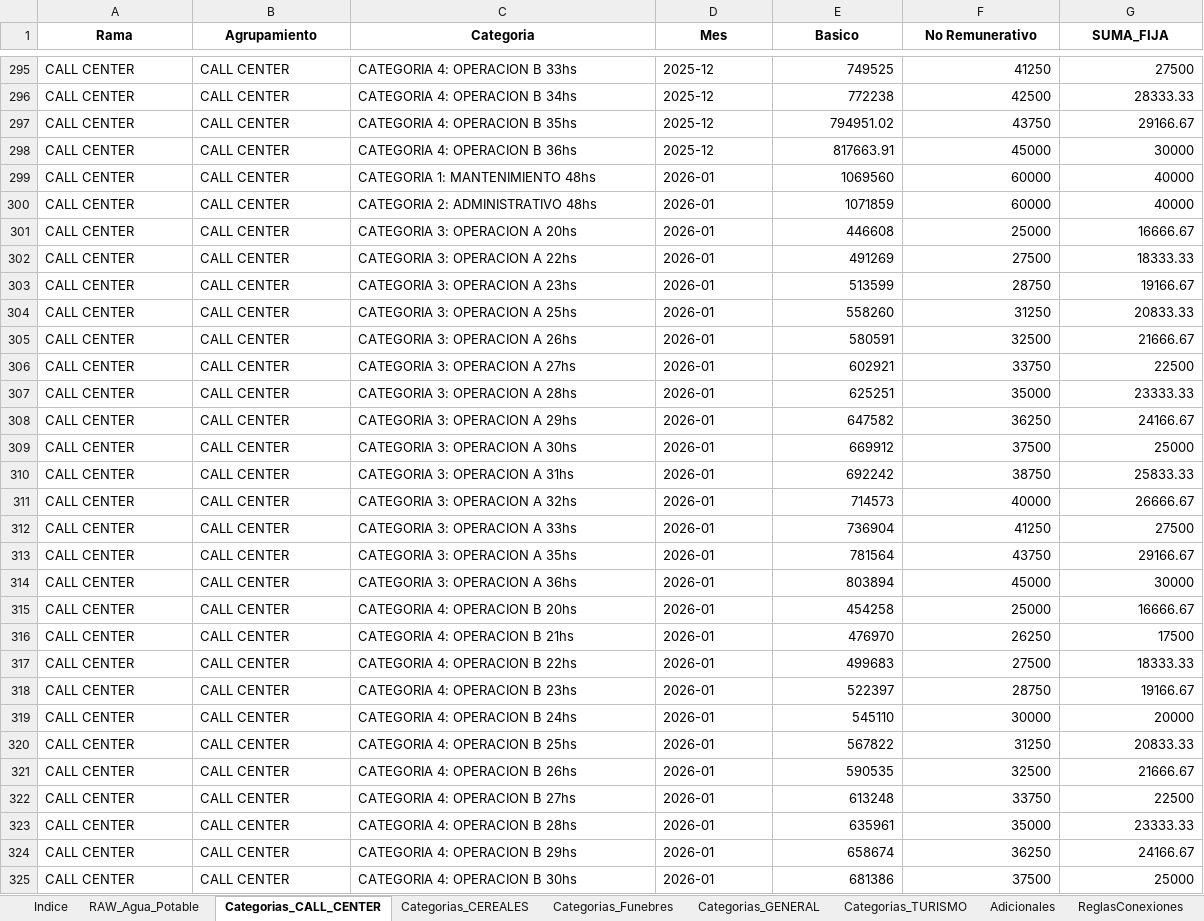
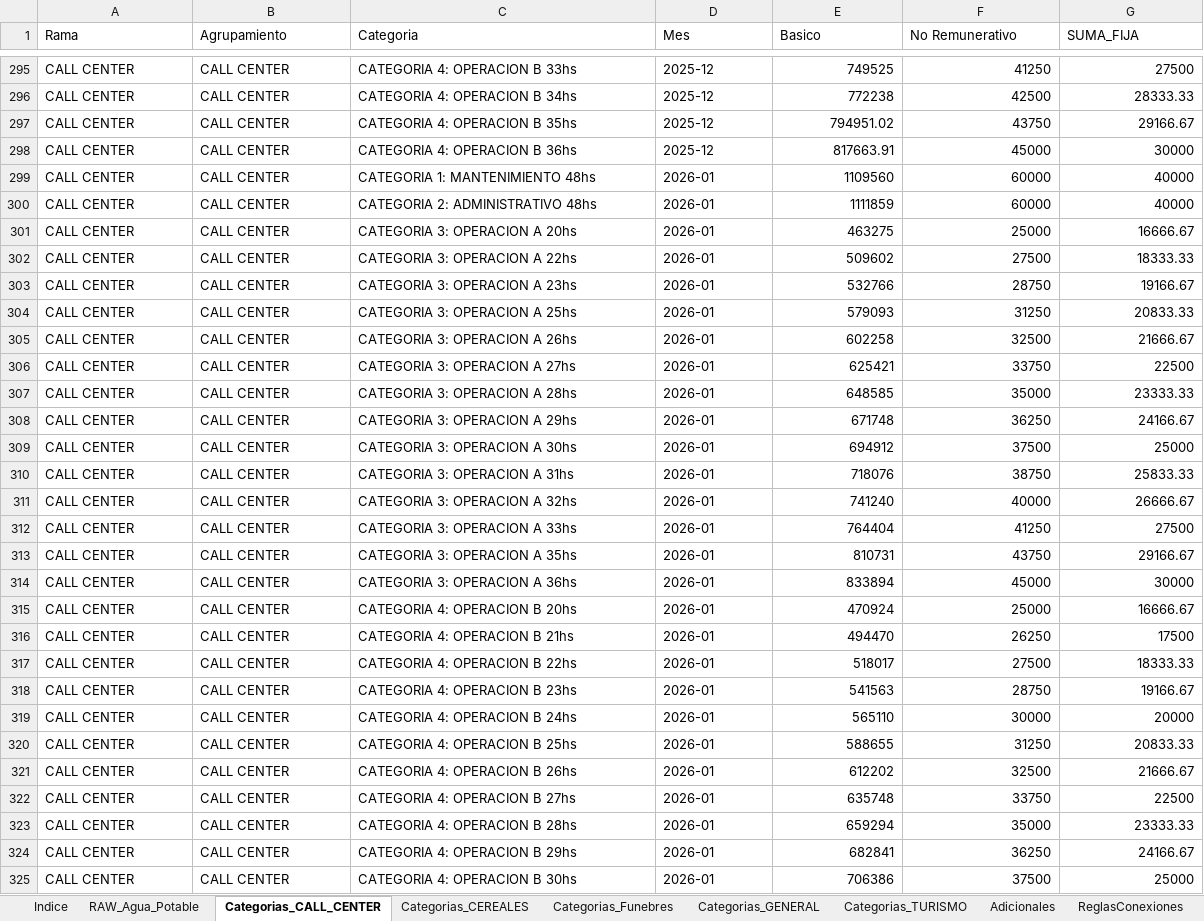
Before and after one commit to cesarwroa/motor-sueldos-faecys, an Excel workbook: data/maestro_actualizado.xlsx, sheet Categorias_CALL_CENTER, drawn as a sheet; only a part is shown, gaps mark what is left out; values as stored, in another font and other column widths than the file's, no borders; the diff covers the shown part only; the diff names each change by its address in the sheet, - before the commit and + after, or states it on an @@ line.

```diff
--- a/data/maestro_actualizado.xlsx (sheet Categorias_CALL_CENTER)
+++ b/data/maestro_actualizado.xlsx (sheet Categorias_CALL_CENTER)
@@ A1:G1 bold: on → off, alignment: center → left @@
-E299 (Basico): 1069560
+E299 (Basico): 1109560
-E300 (Basico): 1071859
+E300 (Basico): 1111859
-E301 (Basico): 446608
+E301 (Basico): 463275
-E302 (Basico): 491269
+E302 (Basico): 509602
-E303 (Basico): 513599
+E303 (Basico): 532766
-E304 (Basico): 558260
+E304 (Basico): 579093
-E305 (Basico): 580591
+E305 (Basico): 602258
-E306 (Basico): 602921
+E306 (Basico): 625421
-E307 (Basico): 625251
+E307 (Basico): 648585
-E308 (Basico): 647582
+E308 (Basico): 671748
-E309 (Basico): 669912
+E309 (Basico): 694912
-E310 (Basico): 692242
+E310 (Basico): 718076
-E311 (Basico): 714573
+E311 (Basico): 741240
-E312 (Basico): 736904
+E312 (Basico): 764404
-E313 (Basico): 781564
+E313 (Basico): 810731
-E314 (Basico): 803894
+E314 (Basico): 833894
-E315 (Basico): 454258
+E315 (Basico): 470924
-E316 (Basico): 476970
+E316 (Basico): 494470
-E317 (Basico): 499683
+E317 (Basico): 518017
-E318 (Basico): 522397
+E318 (Basico): 541563
-E319 (Basico): 545110
+E319 (Basico): 565110
-E320 (Basico): 567822
+E320 (Basico): 588655
-E321 (Basico): 590535
+E321 (Basico): 612202
-E322 (Basico): 613248
+E322 (Basico): 635748
-E323 (Basico): 635961
+E323 (Basico): 659294
-E324 (Basico): 658674
+E324 (Basico): 682841
-E325 (Basico): 681386
+E325 (Basico): 706386
```
Also changed, not shown: 72 edited cells elsewhere in this sheet, sheet call center base 48hs O.S., sheet Categorias_GENERAL, sheet Categorias_TURISMO, sheet RAW_Agua_Potable, sheet Adicionales, sheet Categorias_AGUA_POTABLE, 4 more sheets, 2 other files.
